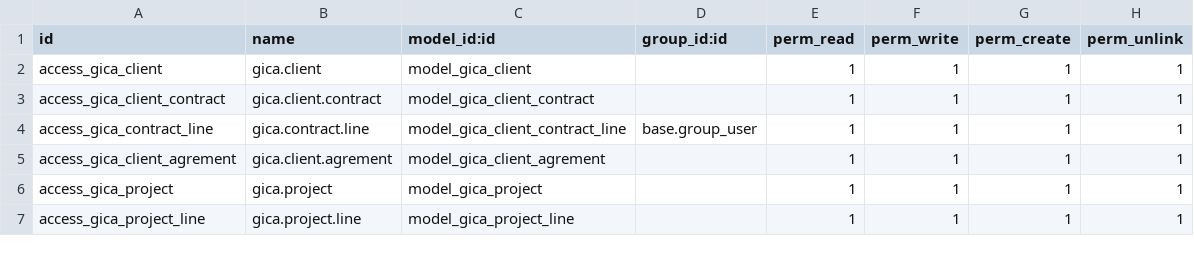
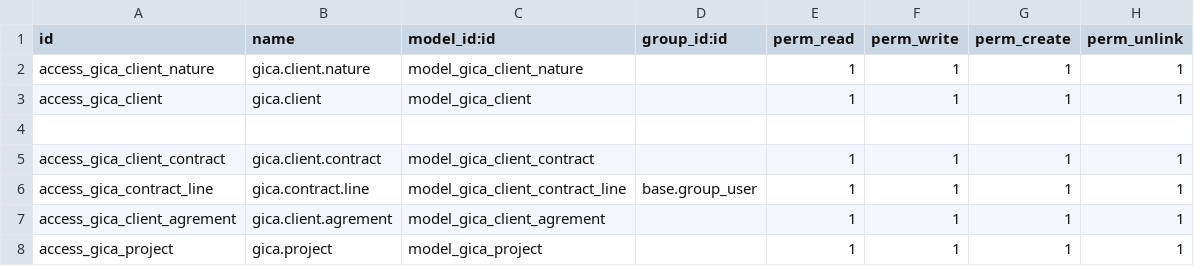
Before and after one commit to liliaBoussad/gestion_commerciale, a CSV file: security/ir.model.access.csv, drawn as a sheet; only a part is shown; the shorter side is filled out with more unchanged rows.

Commit message:
Ajout  gica_client_nature

```diff
--- a/security/ir.model.access.csv
+++ b/security/ir.model.access.csv
@@ -1,3 +1,5 @@
 id,name,model_id:id,group_id:id,perm_read,perm_write,perm_create,perm_unlink
+access_gica_client_nature,gica.client.nature,model_gica_client_nature,,1,1,1,1
 access_gica_client,gica.client,model_gica_client,,1,1,1,1
+
 access_gica_client_contract,gica.client.contract,model_gica_client_contract,,1,1,1,1
```
Also changed, not shown: 8 other files.
